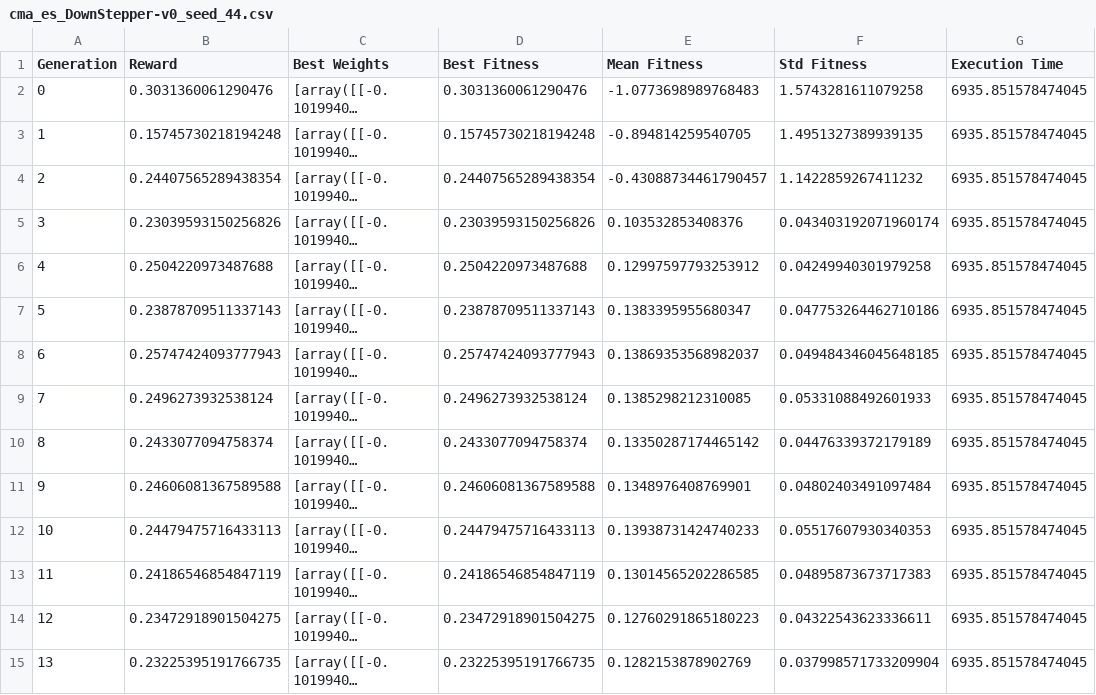
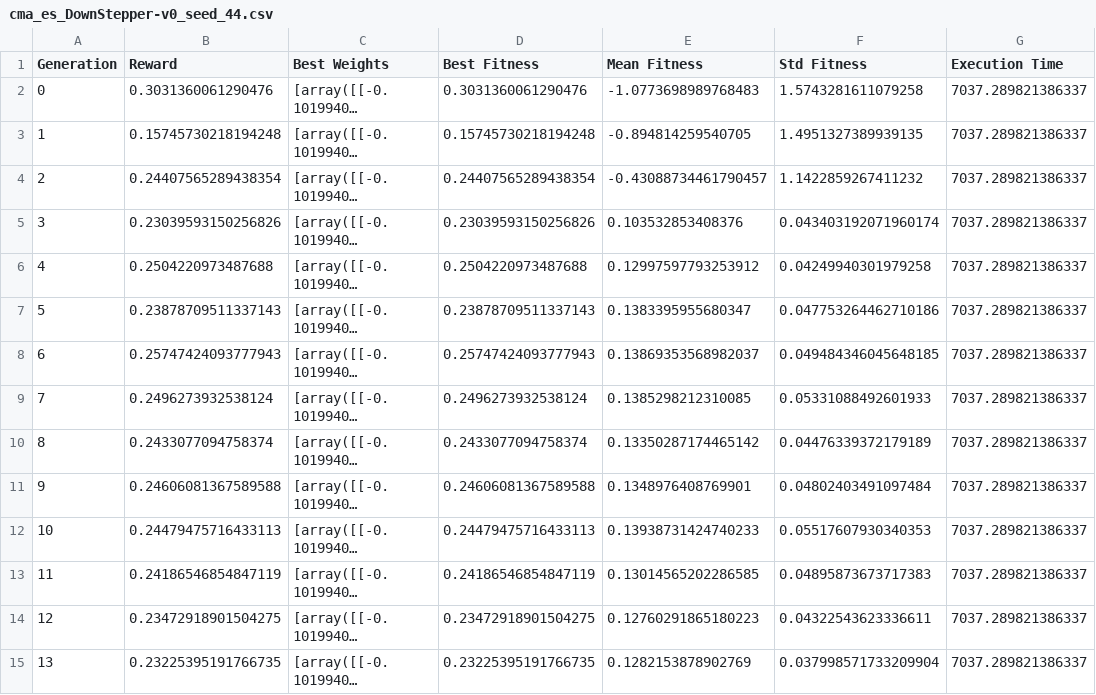
Before and after one commit to OrnelasCarpinteiro/CE, a CSV file: Project/students/results_controller/cma/down/cma_es_DownStepper-v0_seed_44.csv, drawn as a sheet; only a part is shown; long unchanged cells end in …; the diff covers the shown part only; the diff names each change by its address in the sheet, - before the commit and + after, or states it on an @@ line.

```diff
--- a/Project/students/results_controller/cma/down/cma_es_DownStepper-v0_seed_44.csv
+++ b/Project/students/results_controller/cma/down/cma_es_DownStepper-v0_seed_44.csv
-G2:G15 (Execution Time): 6935.851578474045
+G2:G15 (Execution Time): 7037.289821386337
```
Also changed, not shown: 86 edited cells elsewhere in this file, Project/students/results_controller/cma/down/cma_es_DownStepper-v0_seed_42.csv, Project/students/results_controller/cma/down/cma_es_DownStepper-v0_seed_43.csv, 3 other files.
